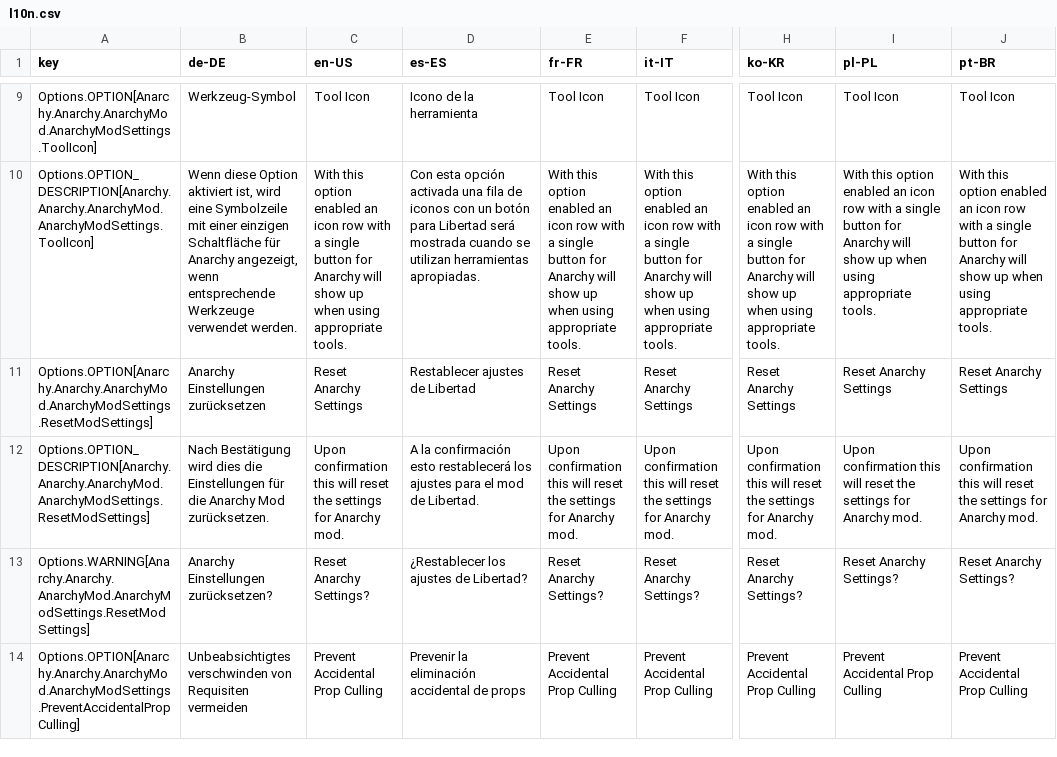
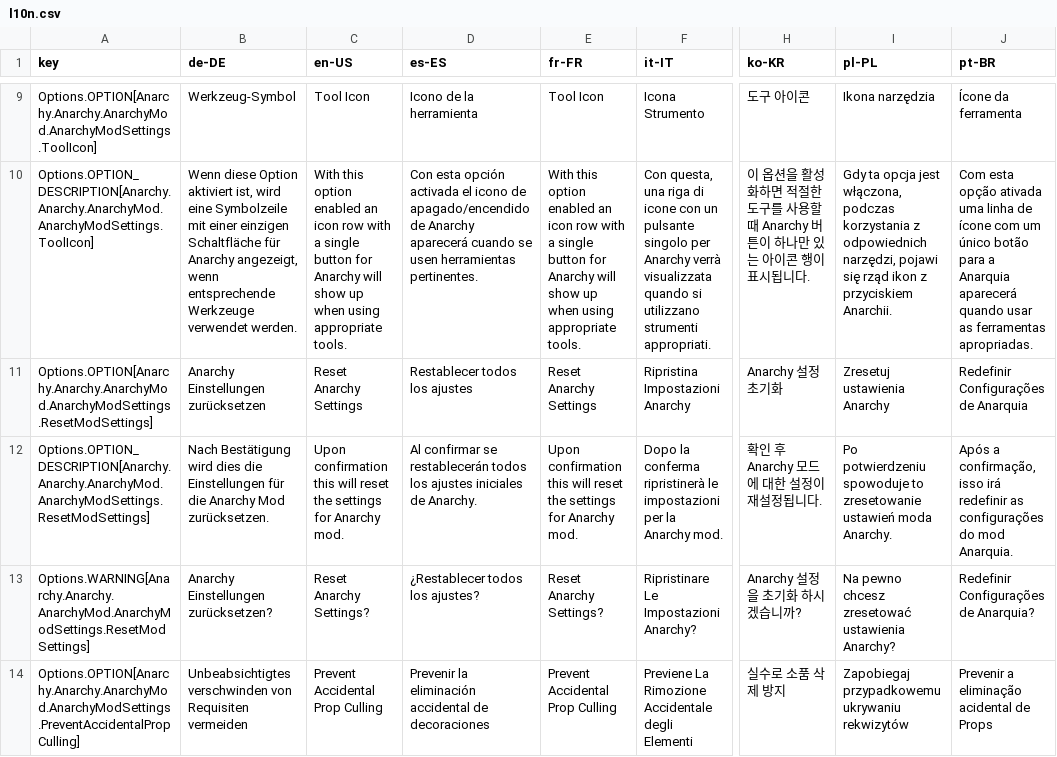
Before and after one commit to yenyang/Anarchy, a CSV file: Anarchy/l10n/l10n.csv, drawn as a sheet; only a part is shown, gaps mark what is left out; the diff covers the shown part only; the diff names each change by its address in the sheet, - before the commit and + after, or states it on an @@ line.

```diff
--- a/Anarchy/l10n/l10n.csv
+++ b/Anarchy/l10n/l10n.csv
-F9 (it-IT): Tool Icon
+F9 (it-IT): Icona Strumento
-H9 (ko-KR): Tool Icon
+H9 (ko-KR): 도구 아이콘
-I9 (pl-PL): Tool Icon
+I9 (pl-PL): Ikona narzędzia
-J9 (pt-BR): Tool Icon
+J9 (pt-BR): Ícone da ferramenta
-D10 (es-ES): …opción activada una fila de iconos con un botón para Libertad será mostrada cuando se utilizan herramientas apropiadas.
+D10 (es-ES): …opción activada el icono de apagado/encendido de Anarchy aparecerá cuando se usen herramientas pertinentes.
-F10 (it-IT): With this option enabled an icon row with a single button for Anarchy will show up when using appropriate tools.
+F10 (it-IT): Con questa, una riga di icone con un pulsante singolo per Anarchy verrà visualizzata quando si utilizzano strumenti appropriati.
-H10 (ko-KR): With this option enabled an icon row with a single button for Anarchy will show up when using appropriate tools.
+H10 (ko-KR): 이 옵션을 활성화하면 적절한 도구를 사용할 때 Anarchy 버튼이 하나만 있는 아이콘 행이 표시됩니다.
-I10 (pl-PL): With this option enabled an icon row with a single button for Anarchy will show up when using appropriate tools.
+I10 (pl-PL): Gdy ta opcja jest włączona, podczas korzystania z odpowiednich narzędzi, pojawi się rząd ikon z przyciskiem Anarchii.
-J10 (pt-BR): With this option enabled an icon row with a single button for Anarchy will show up when using appropriate tools.
+J10 (pt-BR): Com esta opção ativada uma linha de ícone com um único botão para a Anarquia aparecerá quando usar as ferramentas apropriadas.
-D11 (es-ES): Restablecer ajustes de Libertad
+D11 (es-ES): Restablecer todos los ajustes
-F11 (it-IT): Reset Anarchy Settings
+F11 (it-IT): Ripristina Impostazioni Anarchy
-H11 (ko-KR): Reset Anarchy Settings
+H11 (ko-KR): Anarchy 설정 초기화
-I11 (pl-PL): Reset Anarchy Settings
+I11 (pl-PL): Zresetuj ustawienia Anarchy
-J11 (pt-BR): Reset Anarchy Settings
+J11 (pt-BR): Redefinir Configurações de Anarquia
-D12 (es-ES): A la confirmación esto restablecerá los ajustes para el mod de Libertad.
+D12 (es-ES): Al confirmar se restablecerán todos los ajustes iniciales de Anarchy.
-F12 (it-IT): Upon confirmation this will reset the settings for Anarchy mod.
+F12 (it-IT): Dopo la conferma ripristinerà le impostazioni per la Anarchy mod.
-H12 (ko-KR): Upon confirmation this will reset the settings for Anarchy mod.
+H12 (ko-KR): 확인 후 Anarchy 모드에 대한 설정이 재설정됩니다.
-I12 (pl-PL): Upon confirmation this will reset the settings for Anarchy mod.
+I12 (pl-PL): Po potwierdzeniu spowoduje to zresetowanie ustawień moda Anarchy.
-J12 (pt-BR): Upon confirmation this will reset the settings for Anarchy mod.
+J12 (pt-BR): Após a confirmação, isso irá redefinir as configurações do mod Anarquia.
-D13 (es-ES): ¿Restablecer los ajustes de Libertad?
+D13 (es-ES): ¿Restablecer todos los ajustes?
-F13 (it-IT): Reset Anarchy Settings?
+F13 (it-IT): Ripristinare Le Impostazioni Anarchy?
-H13 (ko-KR): Reset Anarchy Settings?
+H13 (ko-KR): Anarchy 설정을 초기화 하시겠습니까?
-I13 (pl-PL): Reset Anarchy Settings?
+I13 (pl-PL): Na pewno chcesz zresetować ustawienia Anarchy?
-J13 (pt-BR): Reset Anarchy Settings?
+J13 (pt-BR): Redefinir Configurações de Anarquia?
-D14 (es-ES): …accidental de props
+D14 (es-ES): …accidental de decoraciones
-F14 (it-IT): Prevent Accidental Prop Culling
+F14 (it-IT): Previene La Rimozione Accidentale degli Elementi
-H14 (ko-KR): Prevent Accidental Prop Culling
+H14 (ko-KR): 실수로 소품 삭제 방지
-I14 (pl-PL): Prevent Accidental Prop Culling
+I14 (pl-PL): Zapobiegaj przypadkowemu ukrywaniu rekwizytów
-J14 (pt-BR): Prevent Accidental Prop Culling
+J14 (pt-BR): Prevenir a eliminação acidental de Props
```
Also changed, not shown: 1 added row and 81 edited cells elsewhere in this file.
